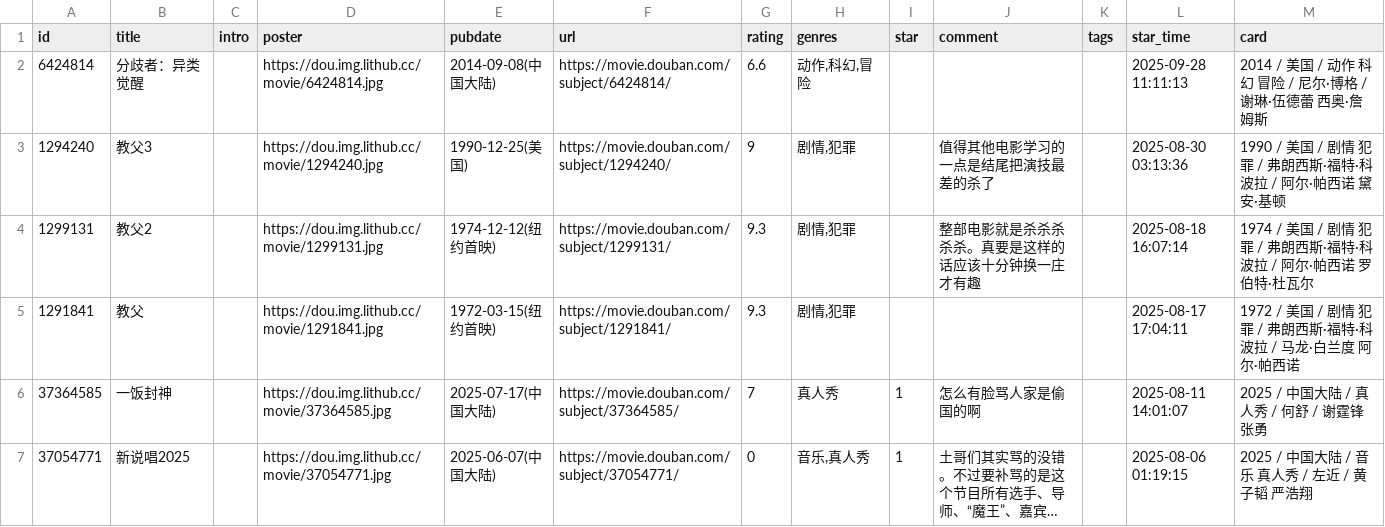
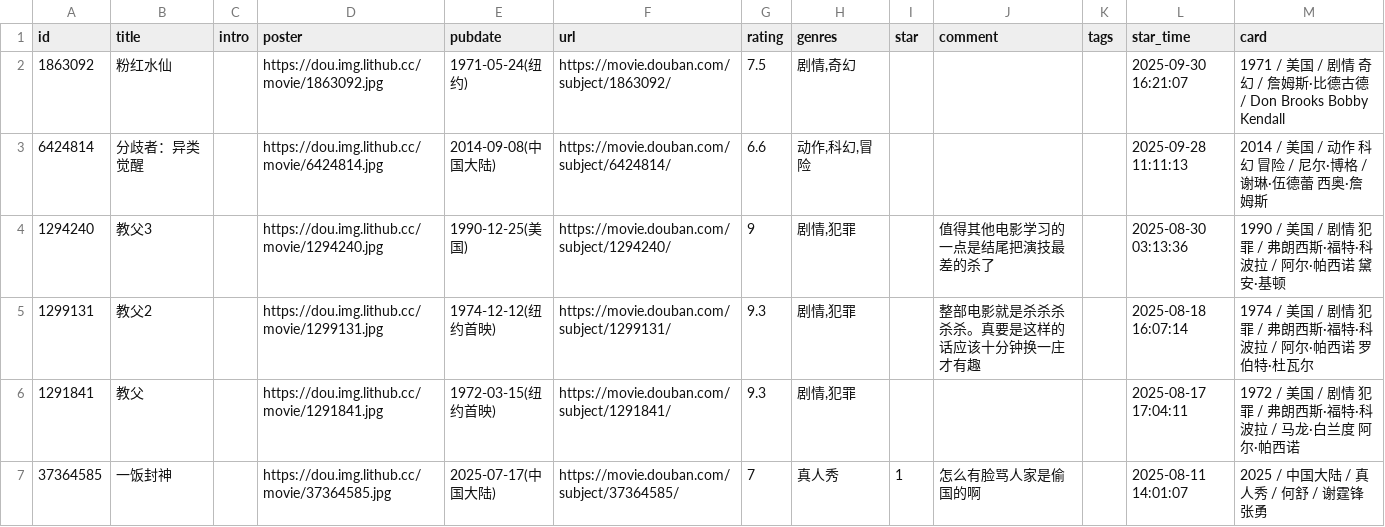
Before and after one commit to zcysxy/doumark-action, a CSV file: data/douban/movie.csv, drawn as a sheet; only a part is shown; the shorter side is filled out with more unchanged rows; long unchanged cells end in ….

Commit message:
chore: update douban data

```diff
--- a/data/douban/movie.csv
+++ b/data/douban/movie.csv
@@ -1,2 +1,3 @@
 id,title,intro,poster,pubdate,url,rating,genres,star,comment,tags,star_time,card
+1863092,粉红水仙,,https://dou.img.lithub.cc/movie/1863092.jpg,1971-05-24(纽约),https://movie.douban.com/subject/1863092/,7.5,"剧情,奇幻",,,,2025-09-30 16:21:07,1971 / 美国 / 剧情 奇幻 / 詹姆斯·比德古德 / Don Brooks Bobby Kendall
 6424814,分歧者：异类觉醒,,https://dou.img.lithub.cc/movie/6424814.jpg,2014-09-08(中国大陆),https://movie.douban.com/subject/6424814/,6.6,"动作,科幻,冒险",,,,2025-09-28 11:11:13,2014 / 美国 / 动作 科幻 冒险 / 尼尔·博格 / 谢琳·伍德蕾 西奥·詹姆斯
```
